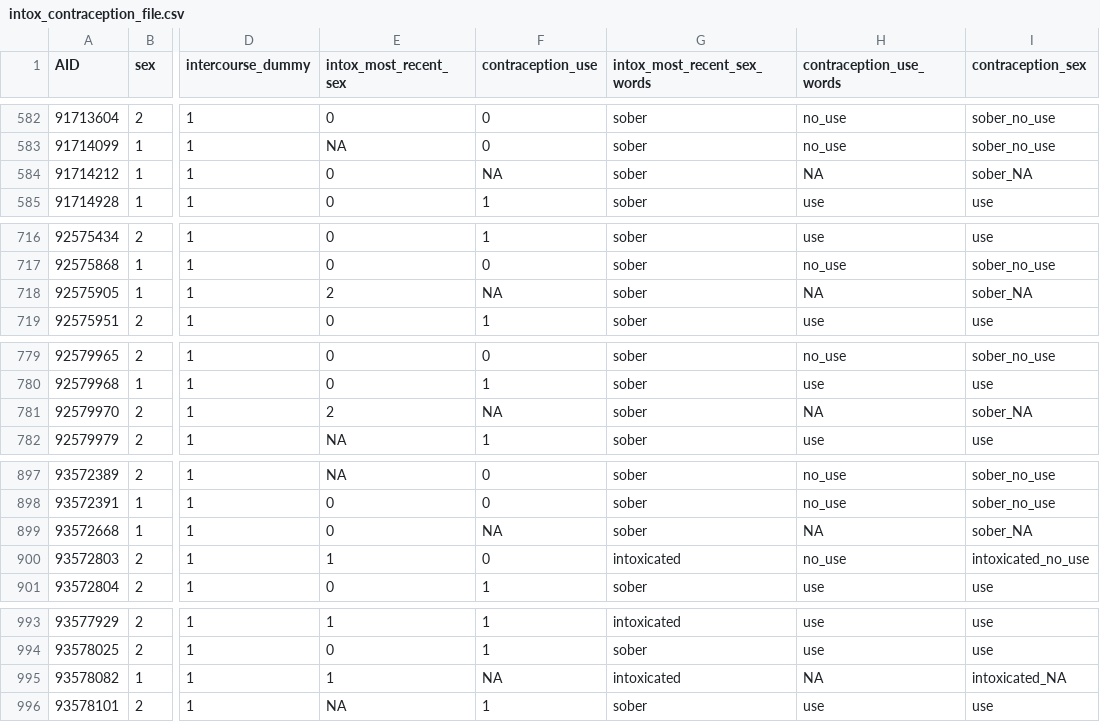
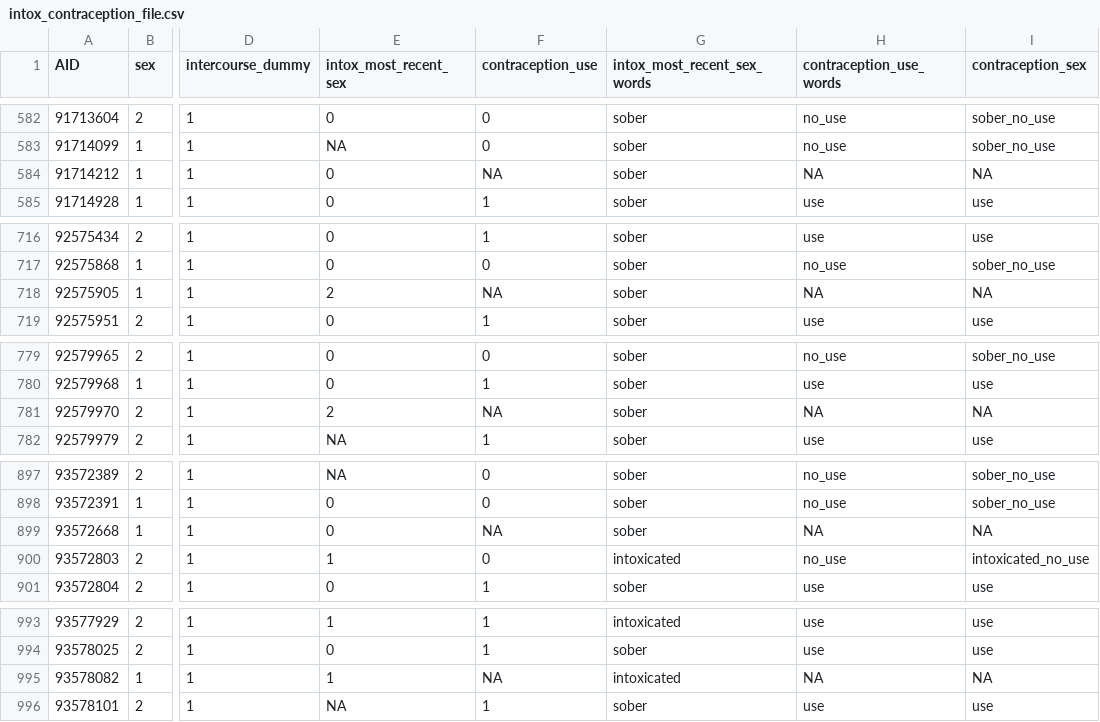
Before and after one commit to aashen12/215b-final-project, a CSV file: code/processed-data/intox_contraception_file.csv, drawn as a sheet; only a part is shown, gaps mark what is left out; the diff covers the shown part only; the diff names each change by its address in the sheet, - before the commit and + after, or states it on an @@ line.

```diff
--- a/code/processed-data/intox_contraception_file.csv
+++ b/code/processed-data/intox_contraception_file.csv
-I584 (contraception_sex): sober_NA
+I584 (contraception_sex): NA
-I718 (contraception_sex): sober_NA
+I718 (contraception_sex): NA
-I781 (contraception_sex): sober_NA
+I781 (contraception_sex): NA
-I899 (contraception_sex): sober_NA
+I899 (contraception_sex): NA
-I995 (contraception_sex): intoxicated_NA
+I995 (contraception_sex): NA
```
Also changed, not shown: 27 edited cells elsewhere in this file, 2 other files.
